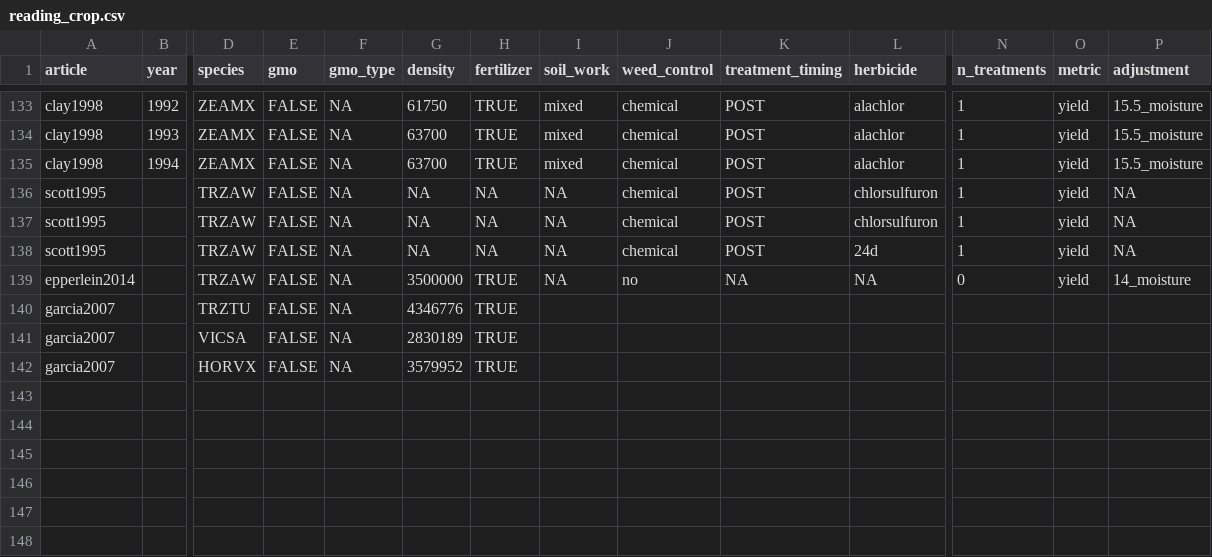
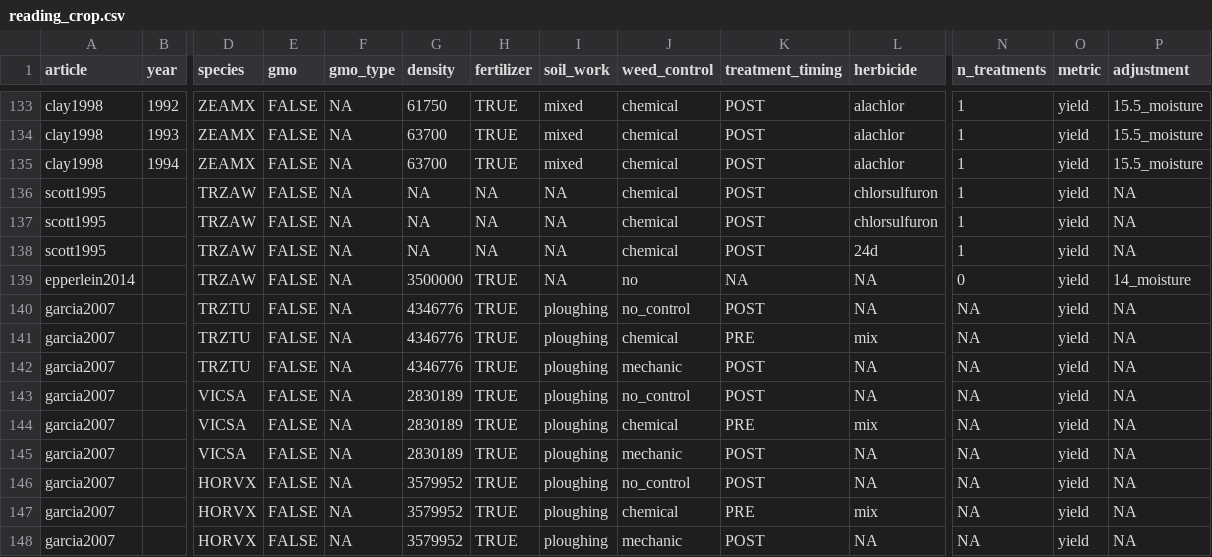
Before and after one commit to Norival/rapport_biblio, a CSV file: R/datas/reading_crop.csv, drawn as a sheet; only a part is shown, gaps mark what is left out; addresses are those after the commit; rows hold the shown columns only; the diff names each change by its address in the sheet, - before the commit and + after, or states it on an @@ line.

Commit message:
continues reading of garcia2007
Needs finishing for results.

```diff
--- a/R/datas/reading_crop.csv
+++ b/R/datas/reading_crop.csv
-I140 (soil_work): (empty)
+I140 (soil_work): ploughing
-J140 (weed_control): (empty)
+J140 (weed_control): no_control
-K140 (treatment_timing): (empty)
+K140 (treatment_timing): POST
-L140 (herbicide): (empty)
+L140 (herbicide): NA
-N140 (n_treatments): (empty)
+N140 (n_treatments): NA
-O140 (metric): (empty)
+O140 (metric): yield
-P140 (adjustment): (empty)
+P140 (adjustment): NA
+row 141: garcia2007 |  | TRZTU | FALSE | NA | 4346776 | TRUE | ploughing | chemical | PRE | mix | NA | yield | NA
+row 142: garcia2007 |  | TRZTU | FALSE | NA | 4346776 | TRUE | ploughing | mechanic | POST | NA | NA | yield | NA
-I143 (soil_work): (empty)
+I143 (soil_work): ploughing
-J143 (weed_control): (empty)
+J143 (weed_control): no_control
-K143 (treatment_timing): (empty)
+K143 (treatment_timing): POST
-L143 (herbicide): (empty)
+L143 (herbicide): NA
-N143 (n_treatments): (empty)
+N143 (n_treatments): NA
-O143 (metric): (empty)
+O143 (metric): yield
-P143 (adjustment): (empty)
+P143 (adjustment): NA
+row 144: garcia2007 |  | VICSA | FALSE | NA | 2830189 | TRUE | ploughing | chemical | PRE | mix | NA | yield | NA
+row 145: garcia2007 |  | VICSA | FALSE | NA | 2830189 | TRUE | ploughing | mechanic | POST | NA | NA | yield | NA
-I146 (soil_work): (empty)
+I146 (soil_work): ploughing
-J146 (weed_control): (empty)
+J146 (weed_control): no_control
-K146 (treatment_timing): (empty)
+K146 (treatment_timing): POST
-L146 (herbicide): (empty)
+L146 (herbicide): NA
-N146 (n_treatments): (empty)
+N146 (n_treatments): NA
-O146 (metric): (empty)
+O146 (metric): yield
-P146 (adjustment): (empty)
+P146 (adjustment): NA
+row 147: garcia2007 |  | HORVX | FALSE | NA | 3579952 | TRUE | ploughing | chemical | PRE | mix | NA | yield | NA
+row 148: garcia2007 |  | HORVX | FALSE | NA | 3579952 | TRUE | ploughing | mechanic | POST | NA | NA | yield | NA
```
Also changed, not shown: R/datas/reading_protocol.csv, R/datas/reading_results.csv, 1 other file.
